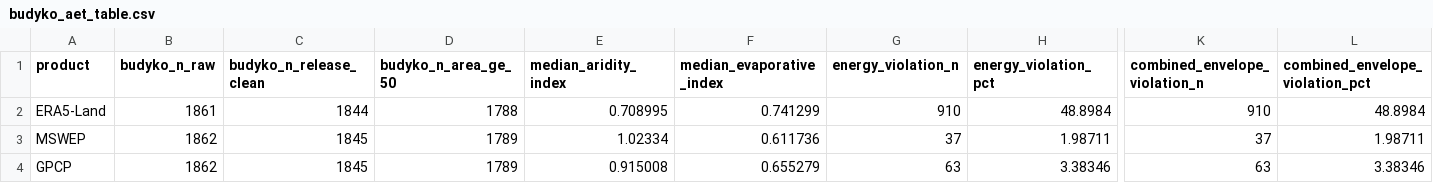
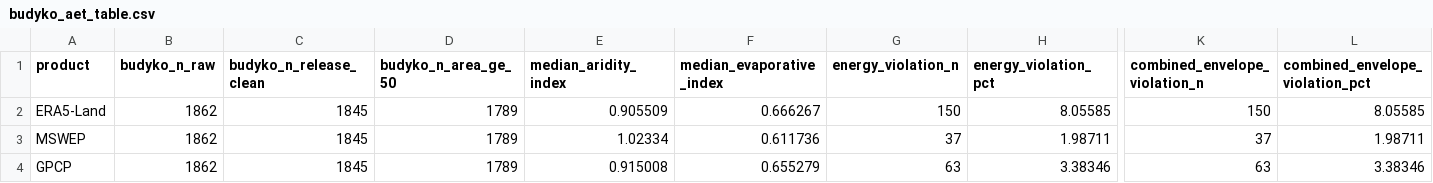
Before and after one commit to HydroInformaticsRu/camels_ru, a CSV file: results/hess_quality/budyko_aet_table.csv, drawn as a sheet; only a part is shown, gaps mark what is left out; the diff covers the shown part only; the diff names each change by its address in the sheet, - before the commit and + after, or states it on an @@ line.

```diff
--- a/results/hess_quality/budyko_aet_table.csv
+++ b/results/hess_quality/budyko_aet_table.csv
-B2 (budyko_n_raw): 1861
+B2 (budyko_n_raw): 1862
-C2 (budyko_n_release_clean): 1844
+C2 (budyko_n_release_clean): 1845
-D2 (budyko_n_area_ge_50): 1788
+D2 (budyko_n_area_ge_50): 1789
-E2 (median_aridity_index): 0.708995
+E2 (median_aridity_index): 0.905509
-F2 (median_evaporative_index): 0.741299
+F2 (median_evaporative_index): 0.666267
-G2 (energy_violation_n): 910
+G2 (energy_violation_n): 150
-H2 (energy_violation_pct): 48.8984
+H2 (energy_violation_pct): 8.05585
-K2 (combined_envelope_violation_n): 910
+K2 (combined_envelope_violation_n): 150
-L2 (combined_envelope_violation_pct): 48.8984
+L2 (combined_envelope_violation_pct): 8.05585
```
Also changed, not shown: 10 edited cells elsewhere in this file, results/hess_quality/coldregion_gradient_bins.csv, 19 other files.
